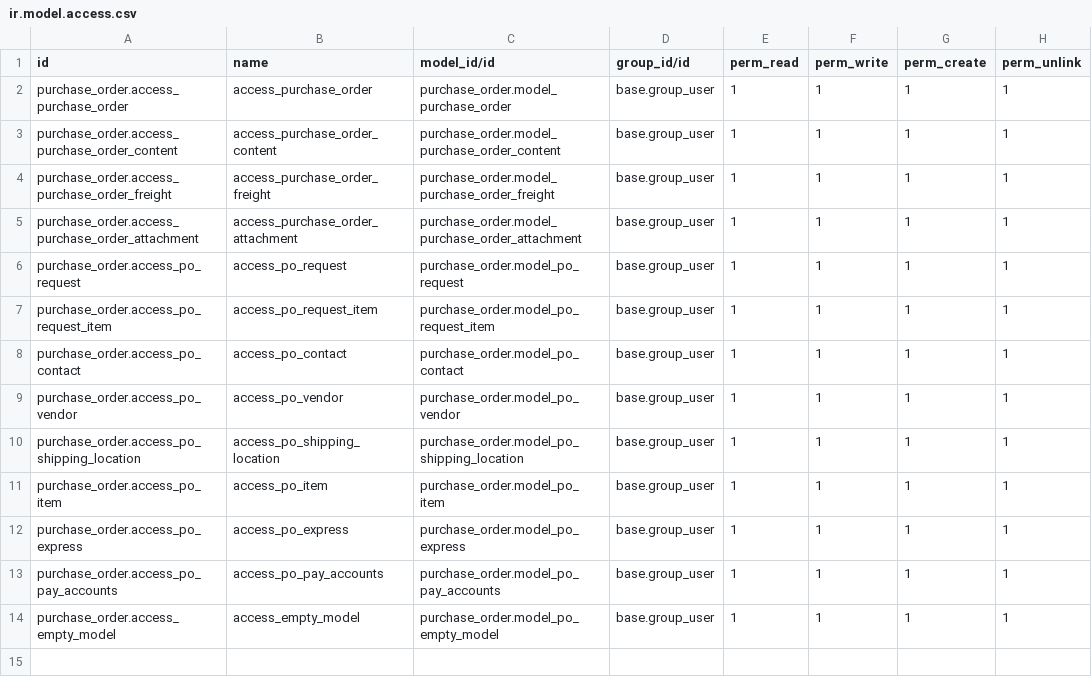
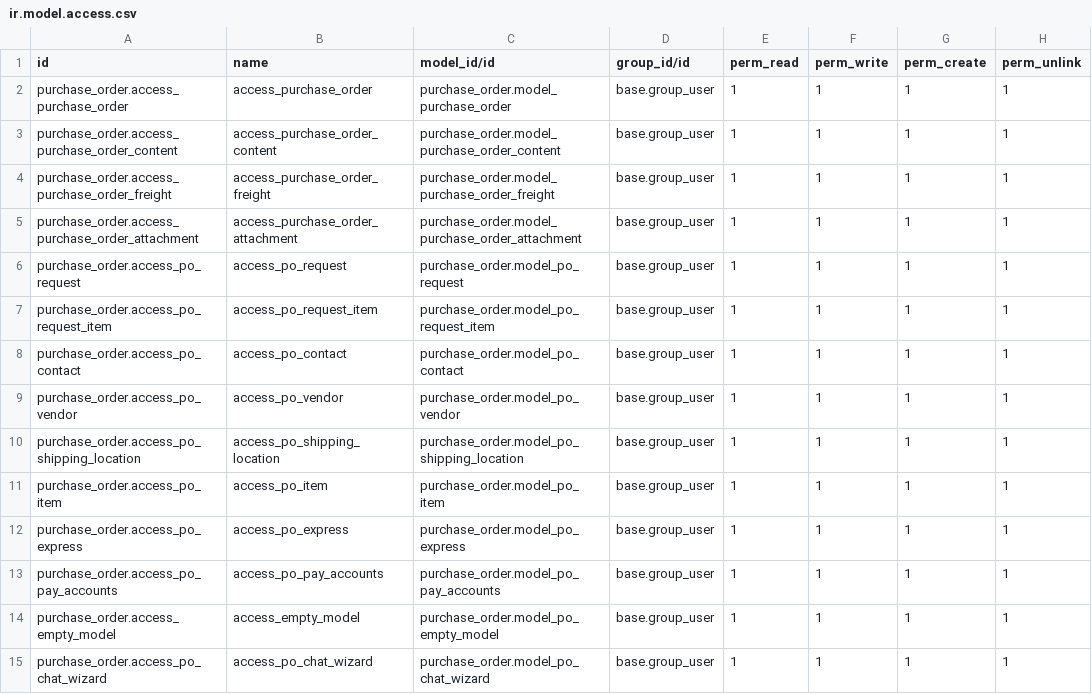
Before and after one commit to WilliWidjaya/Odoo-Purchase-Order, a CSV file: security/ir.model.access.csv, drawn as a sheet; the diff names each change by its address in the sheet, - before the commit and + after, or states it on an @@ line.

Commit message:
Odoo wizard for openai prompts

```diff
--- a/security/ir.model.access.csv
+++ b/security/ir.model.access.csv
+row 15: purchase_order.access_po_chat_wizard | access_po_chat_wizard | purchase_order.model_po_chat_wizard | base.group_user | 1 | 1 | 1 | 1
```
Also changed, not shown: 4 other files.
